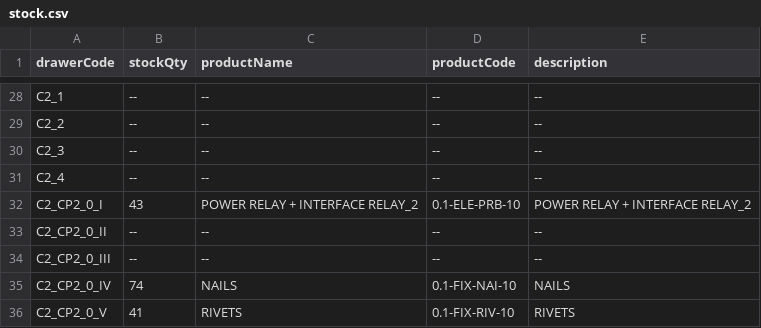
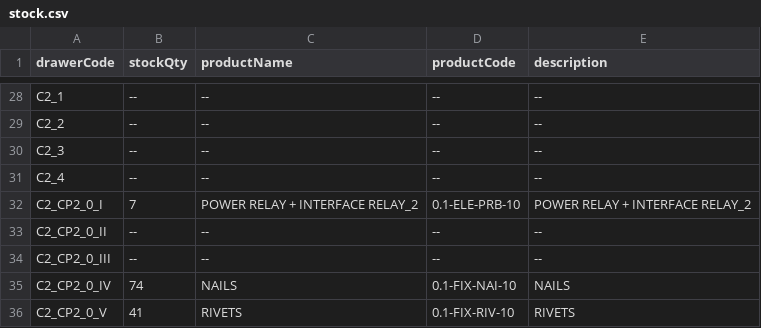
Before and after one commit to RAMONPERTINEZSOLA/C2_CP2_Web, a CSV file: docs/stock.csv, drawn as a sheet; only a part is shown, gaps mark what is left out.

Commit message:
chore(stock): C2_CP2_0_I → 7

```diff
--- a/docs/stock.csv
+++ b/docs/stock.csv
@@ -31,3 +31,3 @@ C2_3,--,--,--,--
 C2_4,--,--,--,--
-C2_CP2_0_I,43,POWER RELAY + INTERFACE RELAY_2,0.1-ELE-PRB-10,POWER RELAY + INTERFACE RELAY_2
+C2_CP2_0_I,7,POWER RELAY + INTERFACE RELAY_2,0.1-ELE-PRB-10,POWER RELAY + INTERFACE RELAY_2
 C2_CP2_0_II,--,--,--,--
```
